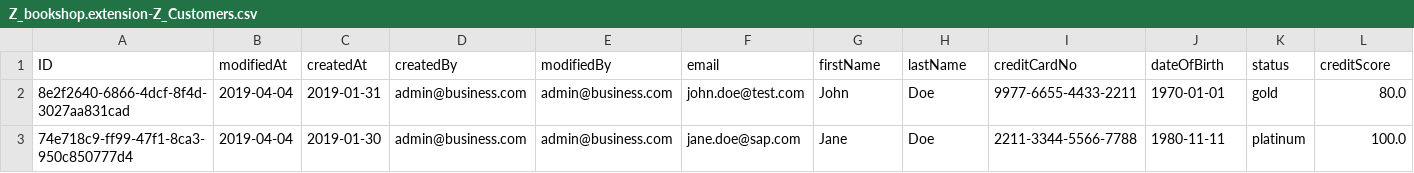
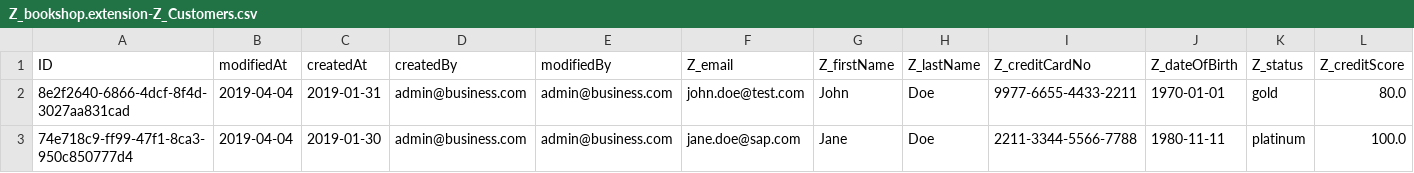
Before and after one commit to SAP-samples/cloud-cap-samples, a CSV file: db/data/Z_bookshop.extension-Z_Customers.csv, drawn as a sheet.

```diff
--- a/db/data/Z_bookshop.extension-Z_Customers.csv
+++ b/db/data/Z_bookshop.extension-Z_Customers.csv
@@ -1,2 +1,2 @@
-ID;modifiedAt;createdAt;createdBy;modifiedBy;email;firstName;lastName;creditCardNo;dateOfBirth;status;creditScore
+ID;modifiedAt;createdAt;createdBy;modifiedBy;Z_email;Z_firstName;Z_lastName;Z_creditCardNo;Z_dateOfBirth;Z_status;Z_creditScore
 8e2f2640-6866-4dcf-8f4d-3027aa831cad;2019-04-04;2019-01-31;admin@business.com;admin@business.com;john.doe@test.com;John;Doe;9977-6655-4433-2211;1970-01-01;gold;80.0
```
Also changed, not shown: db/data/Z_bookshop.extension-Z_CustomerPostalAddresses.csv, 2 other files.
